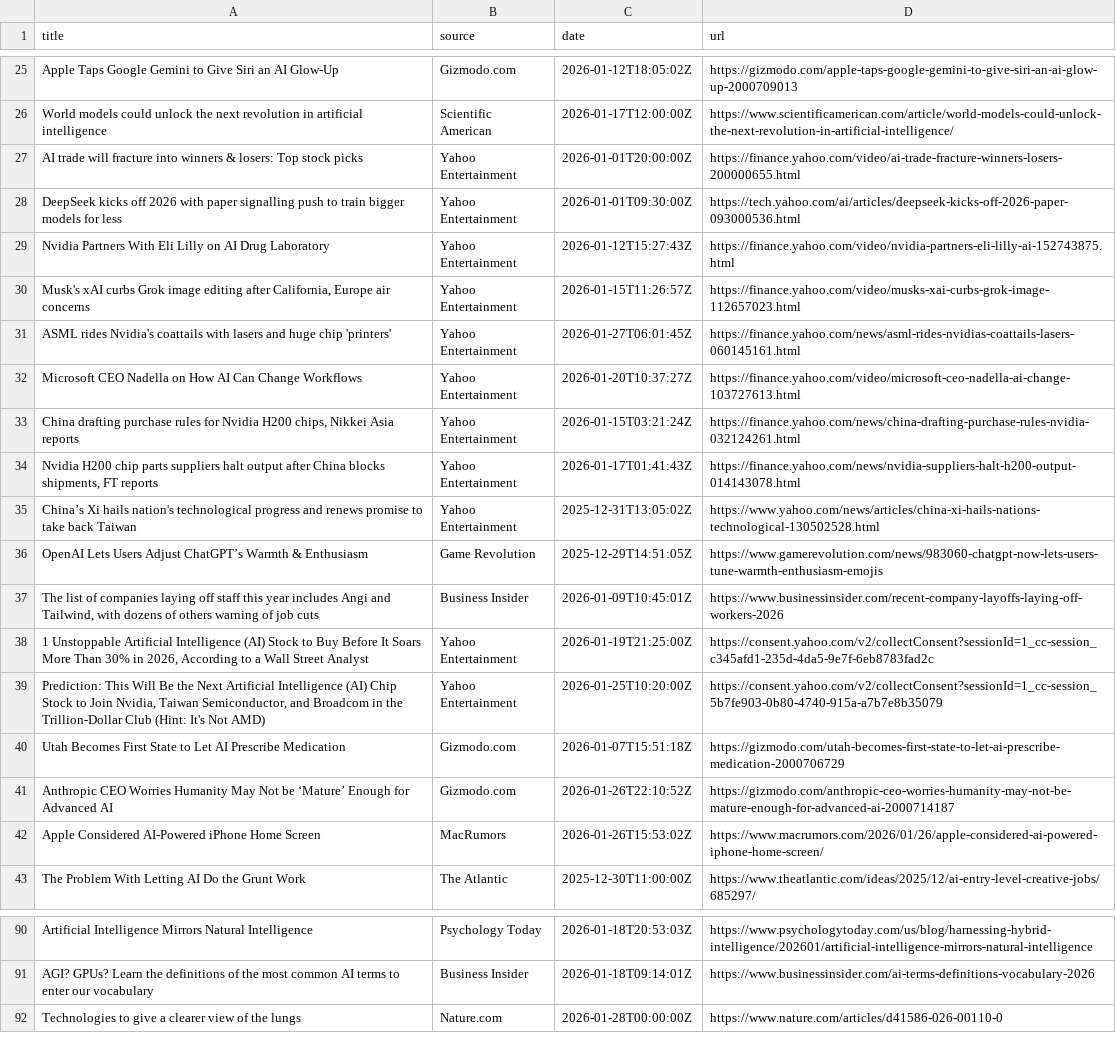
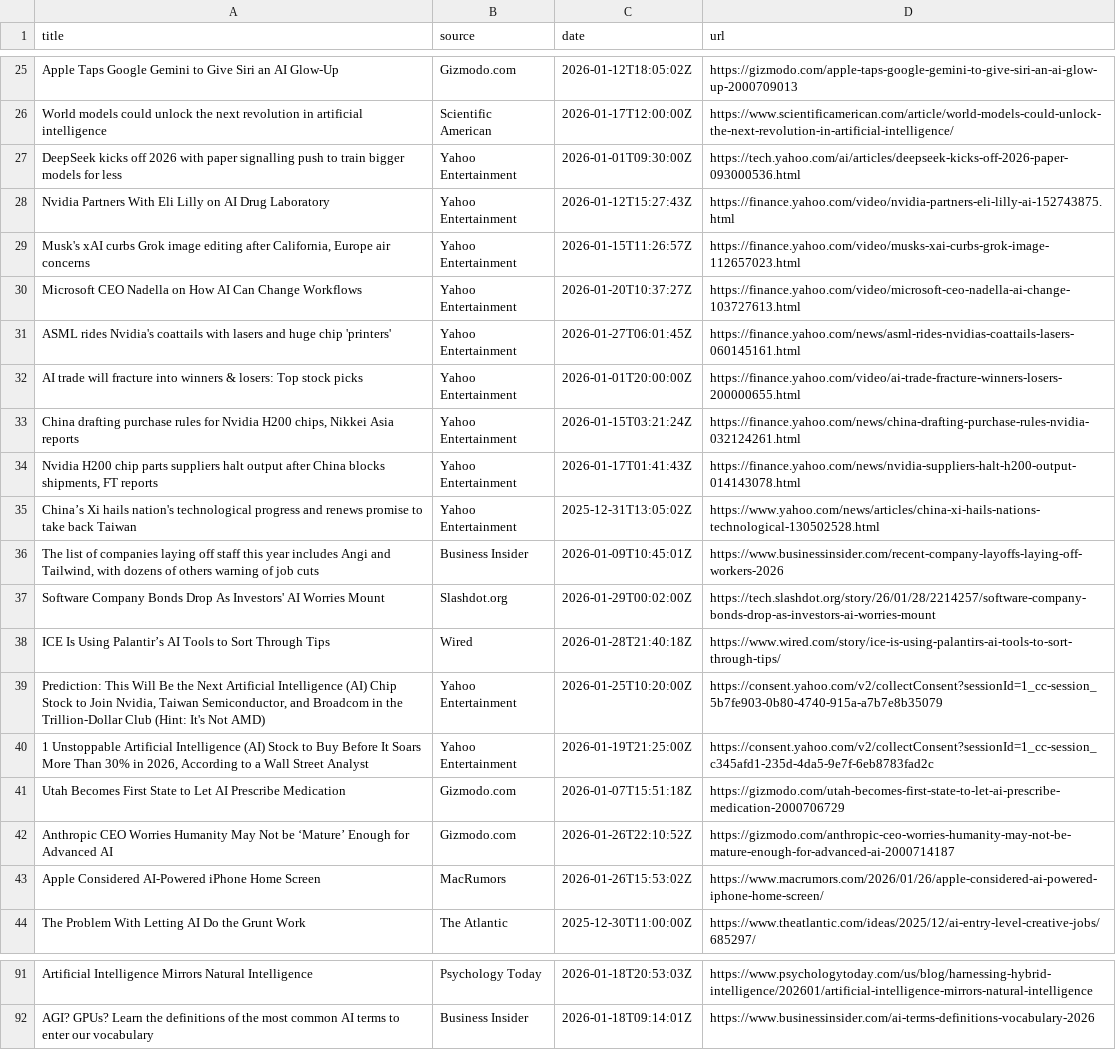
Before and after one commit to hasanovmurad/AI-News-Pipeline, a CSV file: latest_news_backup.csv, drawn as a sheet; only a part is shown, gaps mark what is left out; the diff covers the shown part only.

```diff
--- a/latest_news_backup.csv
+++ b/latest_news_backup.csv
@@ -26,3 +26,2 @@ Apple Taps Google Gemini to Give Siri an AI Glow-Up,Gizmodo.com,2026-01-12T18:05
 World models could unlock the next revolution in artificial intelligence,Scientific American,2026-01-17T12:00:00Z,https://www.scientificamerican.com/article/world-models-could-unlock-the-next-revolution-in-artificial-intelligence/
-AI trade will fracture into winners & losers: Top stock picks,Yahoo Entertainment,2026-01-01T20:00:00Z,https://finance.yahoo.com/video/ai-trade-fracture-winners-losers-200000655.html
 DeepSeek kicks off 2026 with paper signalling push to train bigger models for less,Yahoo Entertainment,2026-01-01T09:30:00Z,https://tech.yahoo.com/ai/articles/deepseek-kicks-off-2026-paper-093000536.html
@@ -30,4 +29,5 @@ Nvidia Partners With Eli Lilly on AI Drug Laboratory,Yahoo Entertainment,2026-01
 "Musk's xAI curbs Grok image editing after California, Europe air concerns",Yahoo Entertainment,2026-01-15T11:26:57Z,https://finance.yahoo.com/video/musks-xai-curbs-grok-image-112657023.html
+Microsoft CEO Nadella on How AI Can Change Workflows,Yahoo Entertainment,2026-01-20T10:37:27Z,https://finance.yahoo.com/video/microsoft-ceo-nadella-ai-change-103727613.html
 ASML rides Nvidia's coattails with lasers and huge chip 'printers',Yahoo Entertainment,2026-01-27T06:01:45Z,https://finance.yahoo.com/news/asml-rides-nvidias-coattails-lasers-060145161.html
-Microsoft CEO Nadella on How AI Can Change Workflows,Yahoo Entertainment,2026-01-20T10:37:27Z,https://finance.yahoo.com/video/microsoft-ceo-nadella-ai-change-103727613.html
+AI trade will fracture into winners & losers: Top stock picks,Yahoo Entertainment,2026-01-01T20:00:00Z,https://finance.yahoo.com/video/ai-trade-fracture-winners-losers-200000655.html
 "China drafting purchase rules for Nvidia H200 chips, Nikkei Asia reports",Yahoo Entertainment,2026-01-15T03:21:24Z,https://finance.yahoo.com/news/china-drafting-purchase-rules-nvidia-032124261.html
@@ -35,6 +35,7 @@ Microsoft CEO Nadella on How AI Can Change Workflows,Yahoo Entertainment,2026-01
 China’s Xi hails nation's technological progress and renews promise to take back Taiwan,Yahoo Entertainment,2025-12-31T13:05:02Z,https://www.yahoo.com/news/articles/china-xi-hails-nations-technological-130502528.html
-OpenAI Lets Users Adjust ChatGPT’s Warmth & Enthusiasm,Game Revolution,2025-12-29T14:51:05Z,https://www.gamerevolution.com/news/983060-chatgpt-now-lets-users-tune-warmth-enthusiasm-emojis
 "The list of companies laying off staff this year includes Angi and Tailwind, with dozens of others warning of job cuts",Business Insider,2026-01-09T10:45:01Z,https://www.businessinsider.com/recent-company-layoffs-laying-off-workers-2026
+Software Company Bonds Drop As Investors' AI Worries Mount,Slashdot.org,2026-01-29T00:02:00Z,https://tech.slashdot.org/story/26/01/28/2214257/software-company-bonds-drop-as-investors-ai-worries-mount
+ICE Is Using Palantir’s AI Tools to Sort Through Tips,Wired,2026-01-28T21:40:18Z,https://www.wired.com/story/ice-is-using-palantirs-ai-tools-to-sort-through-tips/
+"Prediction: This Will Be the Next Artificial Intelligence (AI) Chip Stock to Join Nvidia, Taiwan Semiconductor, and Broadcom in the Trillion-Dollar Club (Hint: It's Not AMD)",Yahoo Entertainment,2026-01-25T10:20:00Z,https://consent.yahoo.com/v2/collectConsent?sessionId=1_cc-session_5b7fe903-0b80-4740-915a-a7b7e8b35079
 "1 Unstoppable Artificial Intelligence (AI) Stock to Buy Before It Soars More Than 30% in 2026, According to a Wall Street Analyst",Yahoo Entertainment,2026-01-19T21:25:00Z,https://consent.yahoo.com/v2/collectConsent?sessionId=1_cc-session_c345afd1-235d-4da5-9e7f-6eb8783fad2c
-"Prediction: This Will Be the Next Artificial Intelligence (AI) Chip Stock to Join Nvidia, Taiwan Semiconductor, and Broadcom in the Trillion-Dollar Club (Hint: It's Not AMD)",Yahoo Entertainment,2026-01-25T10:20:00Z,https://consent.yahoo.com/v2/collectConsent?sessionId=1_cc-session_5b7fe903-0b80-4740-915a-a7b7e8b35079
 Utah Becomes First State to Let AI Prescribe Medication,Gizmodo.com,2026-01-07T15:51:18Z,https://gizmodo.com/utah-becomes-first-state-to-let-ai-prescribe-medication-2000706729
@@ -91,2 +92 @@ Artificial Intelligence Mirrors Natural Intelligence,Psychology Today,2026-01-18
 AGI? GPUs? Learn the definitions of the most common AI terms to enter our vocabulary,Business Insider,2026-01-18T09:14:01Z,https://www.businessinsider.com/ai-terms-definitions-vocabulary-2026
-Technologies to give a clearer view of the lungs,Nature.com,2026-01-28T00:00:00Z,https://www.nature.com/articles/d41586-026-00110-0
```
Also changed, not shown: 4 moved rows elsewhere in this file, 4 other files.
